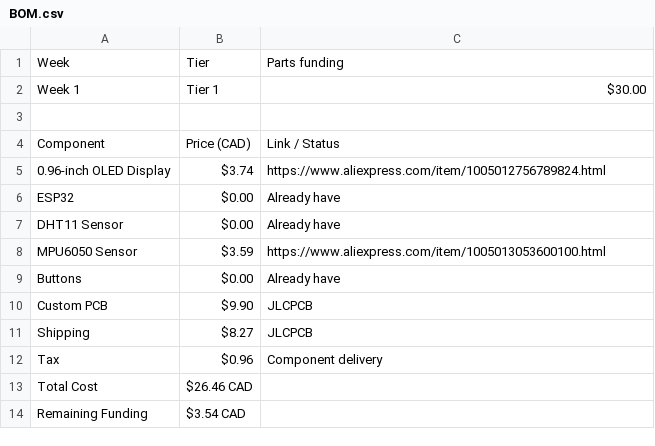
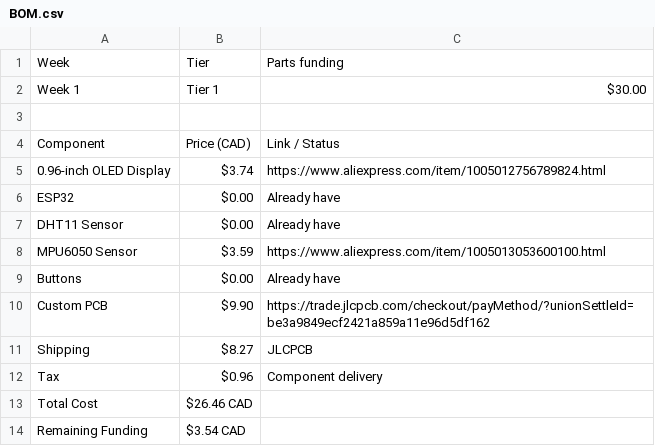
Before and after one commit to AayanFardin/Dinox-buddy, a CSV file: BOM.csv, drawn as a sheet.

Commit message:
Update BOM.csv

```diff
--- a/BOM.csv
+++ b/BOM.csv
@@ -9,3 +9,3 @@ MPU6050 Sensor,$3.59,https://www.aliexpress.com/item/1005013053600100.html
 Buttons,$0.00,Already have
-Custom PCB,$9.90,JLCPCB
+Custom PCB,$9.90,https://trade.jlcpcb.com/checkout/payMethod/?unionSettleId=be3a9849ecf2421a859a11e96d5df162
 Shipping,$8.27,JLCPCB
```
